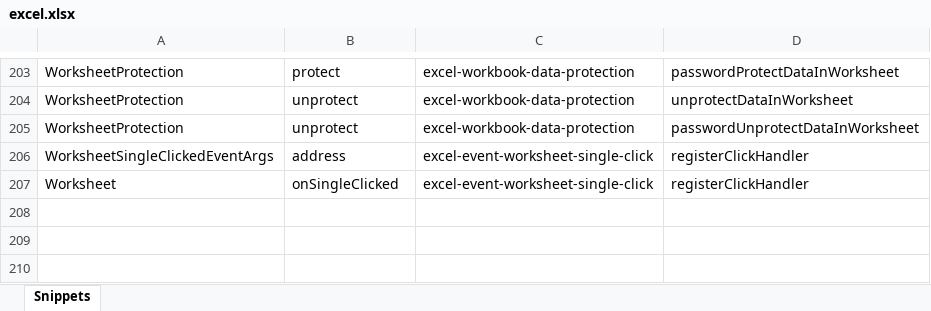
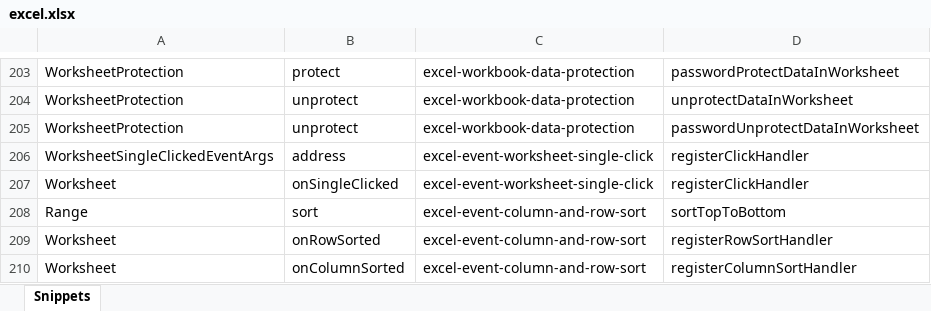
Before and after one commit to OfficeDev/office-js-snippets, an Excel workbook: snippet-extractor-metadata/excel.xlsx, sheet Snippets, drawn as a sheet; only a part is shown, gaps mark what is left out; values as stored, in another font and other column widths than the file's, no borders; table styles not drawn; the diff names each change by its address in the sheet, - before the commit and + after, or states it on an @@ line.

```diff
--- a/snippet-extractor-metadata/excel.xlsx (sheet Snippets)
+++ b/snippet-extractor-metadata/excel.xlsx (sheet Snippets)
+row 208: Range | sort | excel-event-column-and-row-sort | sortTopToBottom
+row 209: Worksheet | onRowSorted | excel-event-column-and-row-sort | registerRowSortHandler
+row 210: Worksheet | onColumnSorted | excel-event-column-and-row-sort | registerColumnSortHandler
```
Also changed, not shown: 9 other files.
